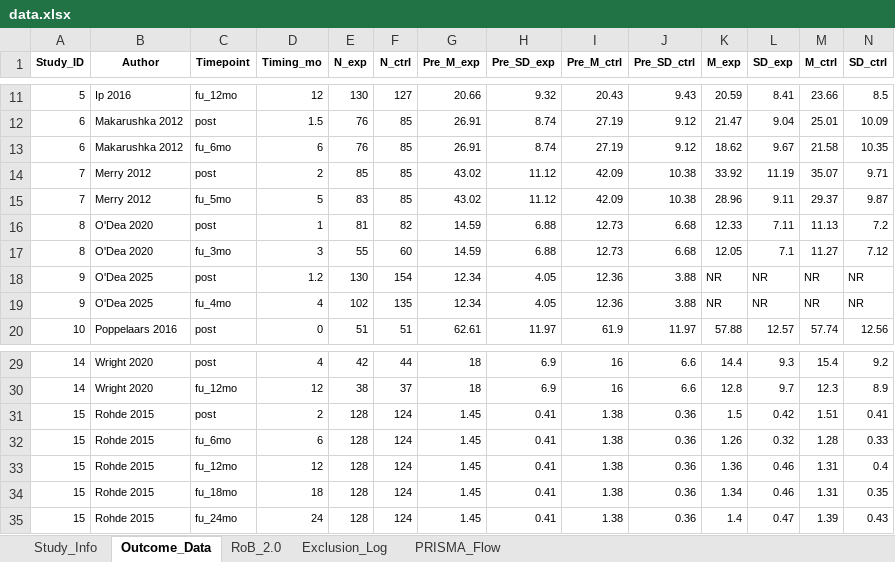
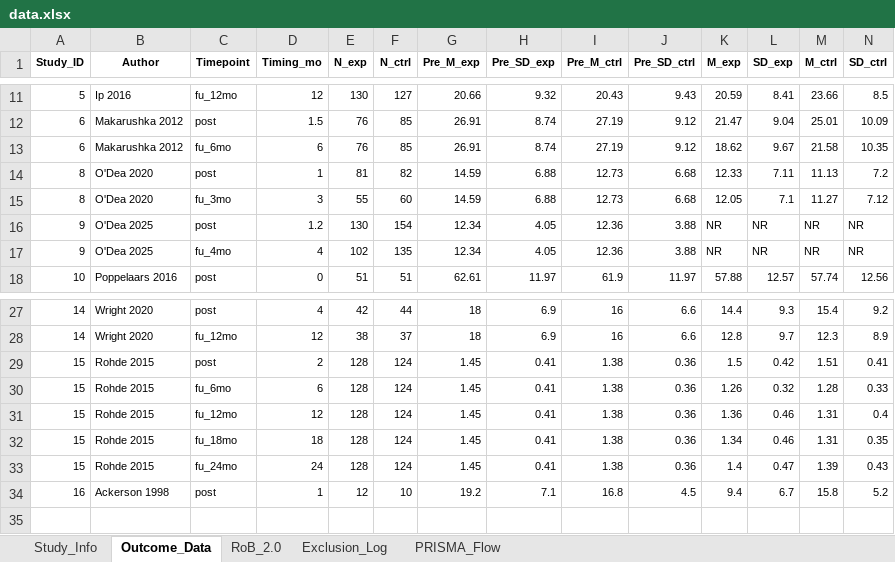
Before and after one commit to li33893/meta-analysis, an Excel workbook: data/data.xlsx, sheet Outcome_Data, drawn as a sheet; only a part is shown, gaps mark what is left out; values as stored, in another font and other column widths than the file's, no borders; removed rows and columns are numbered as before the commit, all else as after; rows hold the shown columns only; the diff names each change by its address in the sheet, - before the commit and + after, or states it on an @@ line.

```diff
--- a/data/data.xlsx (sheet Outcome_Data)
+++ b/data/data.xlsx (sheet Outcome_Data)
-row 14: 7 | Merry 2012 | post | 2 | 85 | 85 | 43.02 | 11.12 | 42.09 | 10.38 | 33.92 | 11.19 | 35.07 | 9.71
-row 15: 7 | Merry 2012 | fu_5mo | 5 | 83 | 85 | 43.02 | 11.12 | 42.09 | 10.38 | 28.96 | 9.11 | 29.37 | 9.87
+row 34: 16 | Ackerson 1998 | post | 1 | 12 | 10 | 19.2 | 7.1 | 16.8 | 4.5 | 9.4 | 6.7 | 15.8 | 5.2
```
Also changed, not shown: sheet RoB_2.0, sheet Study_Info, sheet Exclusion_Log, sheet PRISMA_Flow, 10 other files.
